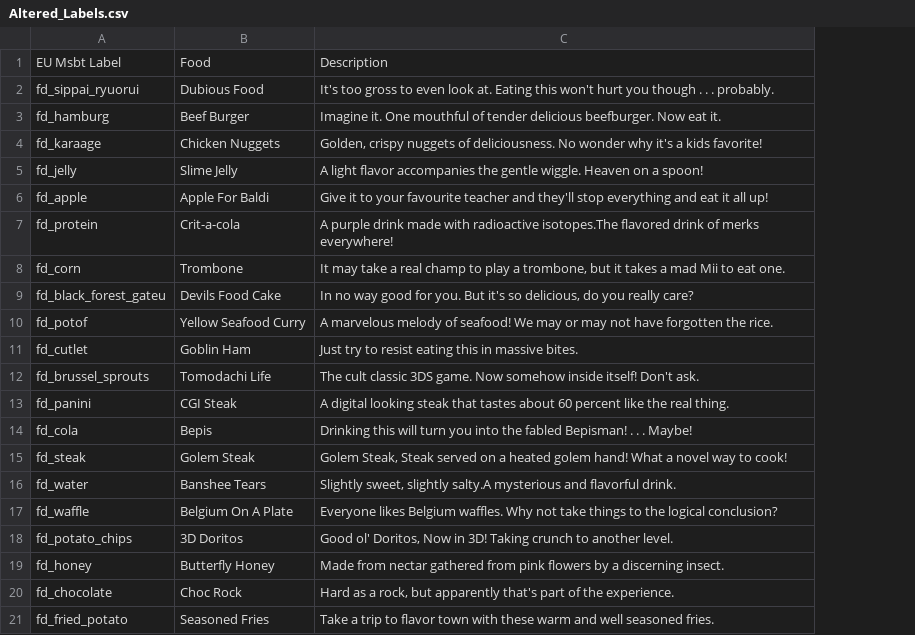
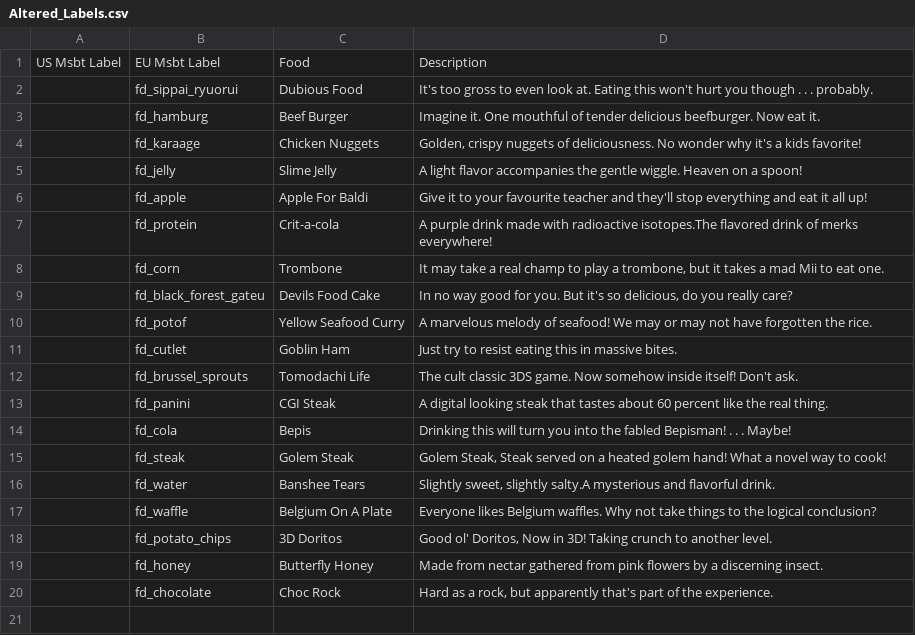
Before and after one commit to AbdyyEeeTest/Tomodachi-Life-Enterprise-Project, a CSV file: Food/Altered_Labels.csv, drawn as a sheet; removed rows and columns are numbered as before the commit, all else as after; the diff names each change by its address in the sheet, - before the commit and + after, or states it on an @@ line.

Commit message:
Add us msbt label column

```diff
--- a/Food/Altered_Labels.csv
+++ b/Food/Altered_Labels.csv
+column A, row 1: US Msbt Label
-row 21: fd_fried_potato | Seasoned Fries | Take a trip to flavor town with these warm and well seasoned fries.
```
